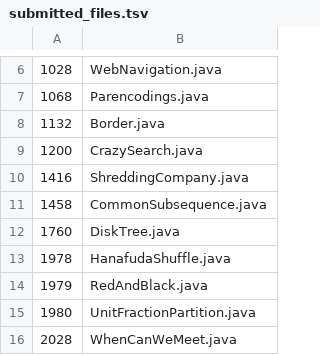
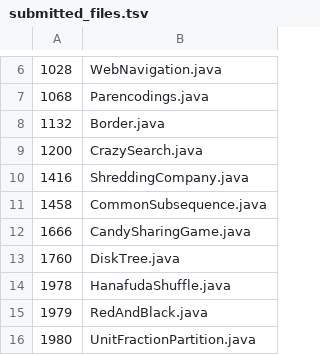
Before and after one commit to daisy1754/poj, a TSV file: src/submitted_files.tsv, drawn as a sheet; only a part is shown, gaps mark what is left out; the shorter side is filled out with more unchanged rows; the diff names each change by its address in the sheet, - before the commit and + after, or states it on an @@ line.

```diff
--- a/src/submitted_files.tsv
+++ b/src/submitted_files.tsv
+row 12: 1666 | CandySharingGame.java
```
Also changed, not shown: 1 other file.
